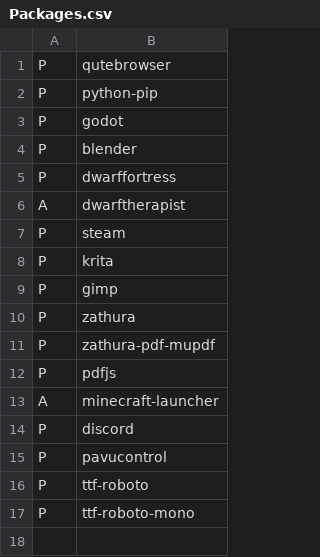
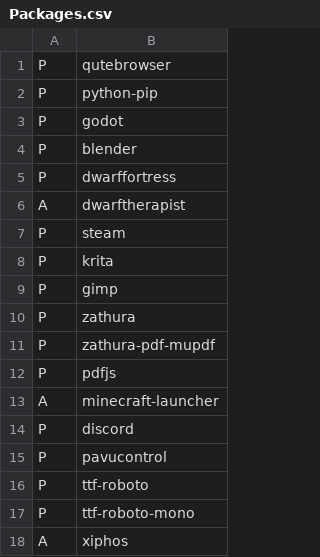
Before and after one commit to pkingstonxyz/PAAR, a CSV file: Packages.csv, drawn as a sheet; the diff names each change by its address in the sheet, - before the commit and + after, or states it on an @@ line.

Commit message:
Added xiphos to package list

```diff
--- a/Packages.csv
+++ b/Packages.csv
+row 18: A | xiphos
```
